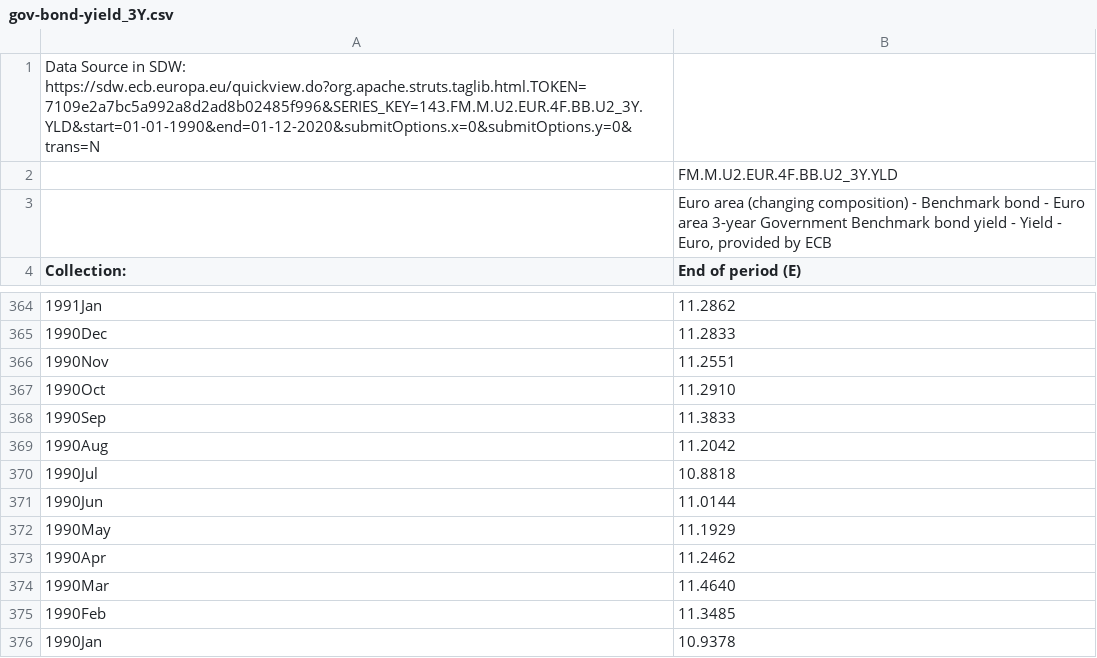
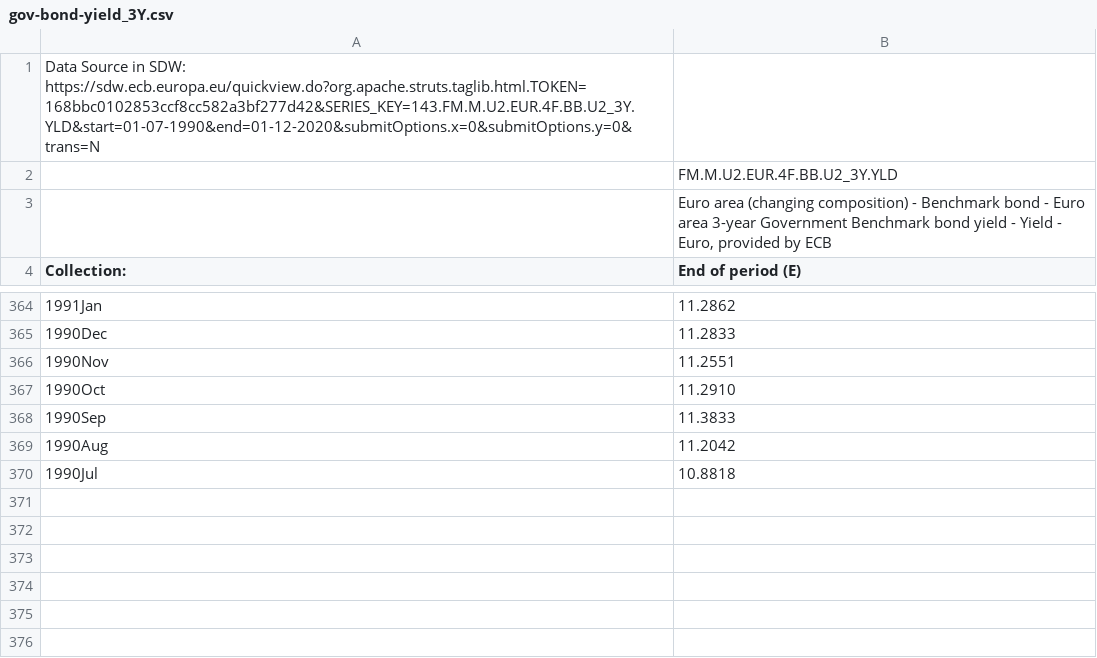
Before and after one commit to korenmiklos/ecbs-5241-student1, a CSV file: data/raw/gov-bond-yield_3Y.csv, drawn as a sheet; only a part is shown, gaps mark what is left out; the diff names each change by its address in the sheet, - before the commit and + after, or states it on an @@ line.

Commit message:
Updating raw data

```diff
--- a/data/raw/gov-bond-yield_3Y.csv
+++ b/data/raw/gov-bond-yield_3Y.csv
-A1 (Collection:): …in SDW: https://sdw.ecb.europa.eu/quickview.do?org.apache.struts.taglib.html.TOKEN=7109e2a7bc5a992a8d2ad8b02485f996&SERIES_KEY=143.FM.M.U2.EUR.4F.BB.U2_3Y.YLD&start=01-01-1990&end=01-12-2020&submitOptions.x=0&submitOptions.y=0&trans=N
+A1 (Collection:): …in SDW: https://sdw.ecb.europa.eu/quickview.do?org.apache.struts.taglib.html.TOKEN=168bbc0102853ccf8cc582a3bf277d42&SERIES_KEY=143.FM.M.U2.EUR.4F.BB.U2_3Y.YLD&start=01-07-1990&end=01-12-2020&submitOptions.x=0&submitOptions.y=0&trans=N
-row 371: 1990Jun | 11.0144
-row 372: 1990May | 11.1929
-row 373: 1990Apr | 11.2462
-row 374: 1990Mar | 11.4640
-row 375: 1990Feb | 11.3485
-row 376: 1990Jan | 10.9378
```
Also changed, not shown: data/raw/gov-bond-yield_10Y.csv, data/raw/gov-bond-yield_5Y.csv, 2 other files.
